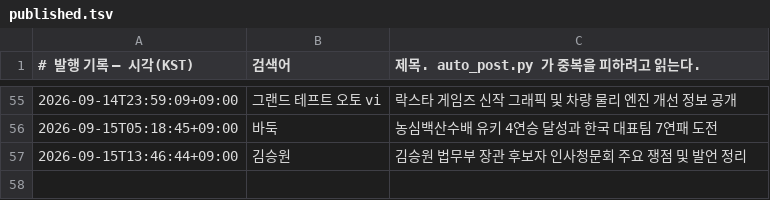
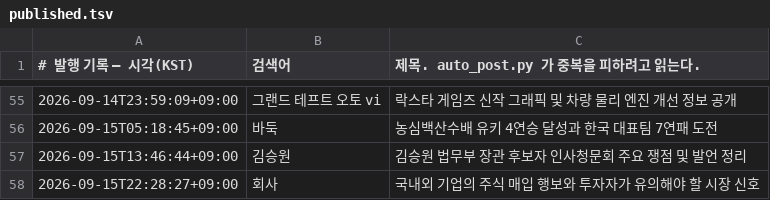
Before and after one commit to Justies83/JUSTIES, a TSV file: scripts/blogspot/state/published.tsv, drawn as a sheet; only a part is shown, gaps mark what is left out; the diff names each change by its address in the sheet, - before the commit and + after, or states it on an @@ line.

Commit message:
블로그 자동 발행 기록 [skip ci]

```diff
--- a/scripts/blogspot/state/published.tsv
+++ b/scripts/blogspot/state/published.tsv
+row 58: 2026-09-15T22:28:27+09:00 | 회사 | 국내외 기업의 주식 매입 행보와 투자자가 유의해야 할 시장 신호
```
